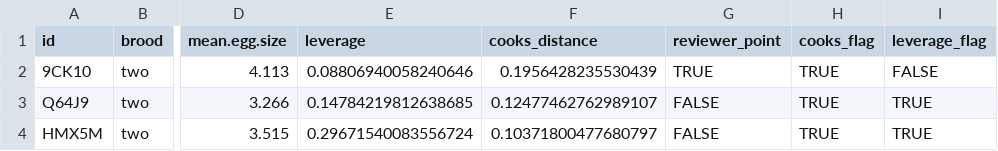
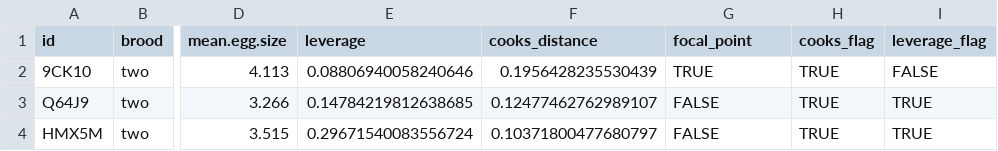
Before and after one commit to seedykelly/2025_earwig_tradeoff, a CSV file: data/processed/context_influence_diagnostics.csv, drawn as a sheet; only a part is shown, gaps mark what is left out; the diff names each change by its address in the sheet, - before the commit and + after, or states it on an @@ line.

```diff
--- a/data/processed/context_influence_diagnostics.csv
+++ b/data/processed/context_influence_diagnostics.csv
-G1: reviewer_point
+G1: focal_point
```
Also changed, not shown: 1 other file.
